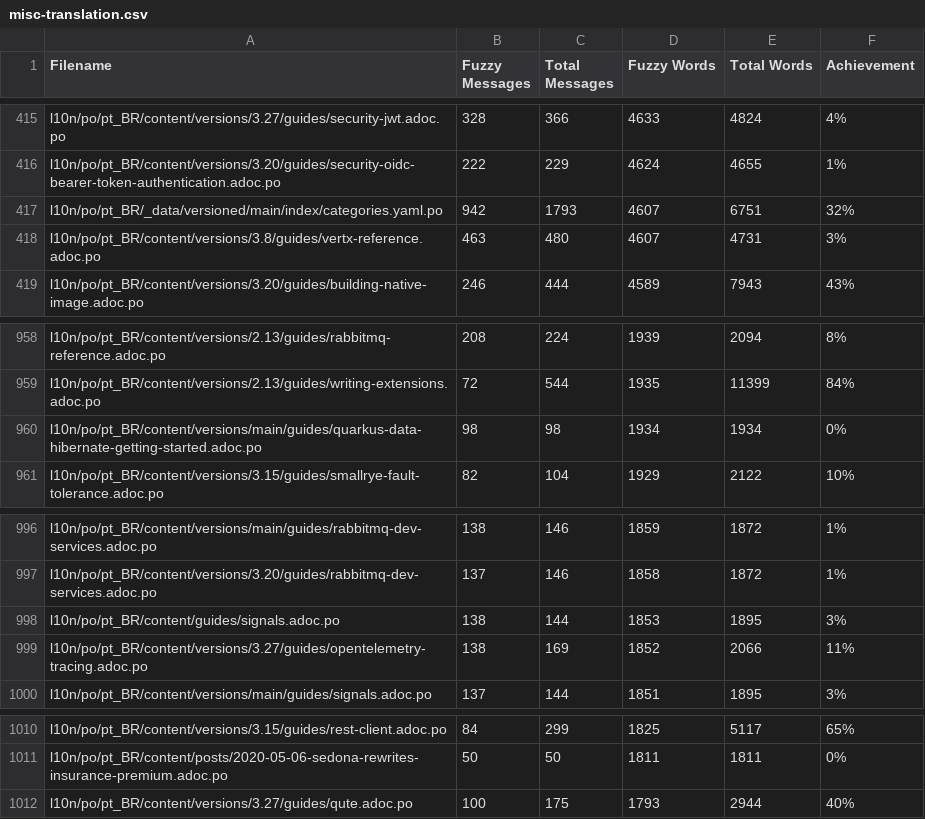
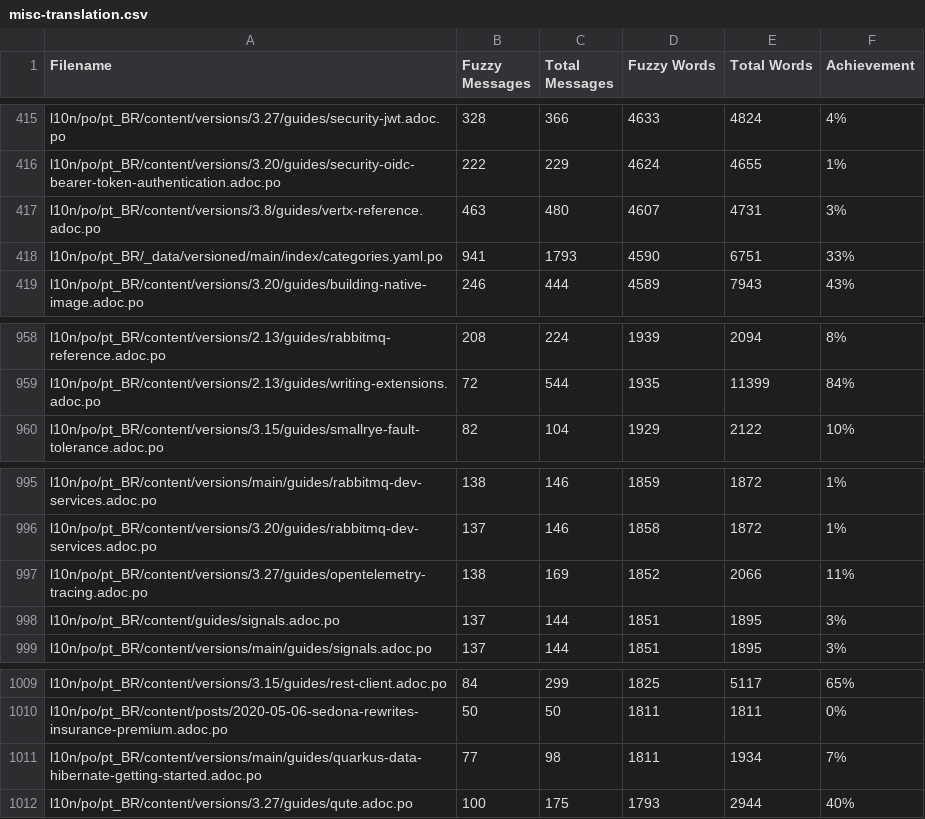
Before and after one commit to Gabrielx47/pt.quarkus.io, a CSV file: l10n/stats/misc-translation.csv, drawn as a sheet; only a part is shown, gaps mark what is left out; removed rows and columns are numbered as before the commit, all else as after; the diff names each change by its address in the sheet, - before the commit and + after, or states it on an @@ line.

```diff
--- a/l10n/stats/misc-translation.csv
+++ b/l10n/stats/misc-translation.csv
-row 417: l10n/po/pt_BR/_data/versioned/main/index/categories.yaml.po | 942 | 1793 | 4607 | 6751 | 32%
+row 418: l10n/po/pt_BR/_data/versioned/main/index/categories.yaml.po | 941 | 1793 | 4590 | 6751 | 33%
-row 960: l10n/po/pt_BR/content/versions/main/guides/quarkus-data-hibernate-getting-started.adoc.po | 98 | 98 | 1934 | 1934 | 0%
-row 998: l10n/po/pt_BR/content/guides/signals.adoc.po | 138 | 144 | 1853 | 1895 | 3%
+row 998: l10n/po/pt_BR/content/guides/signals.adoc.po | 137 | 144 | 1851 | 1895 | 3%
+row 1011: l10n/po/pt_BR/content/versions/main/guides/quarkus-data-hibernate-getting-started.adoc.po | 77 | 98 | 1811 | 1934 | 7%
```
Also changed, not shown: l10n/stats/main-guides-translation.csv.
